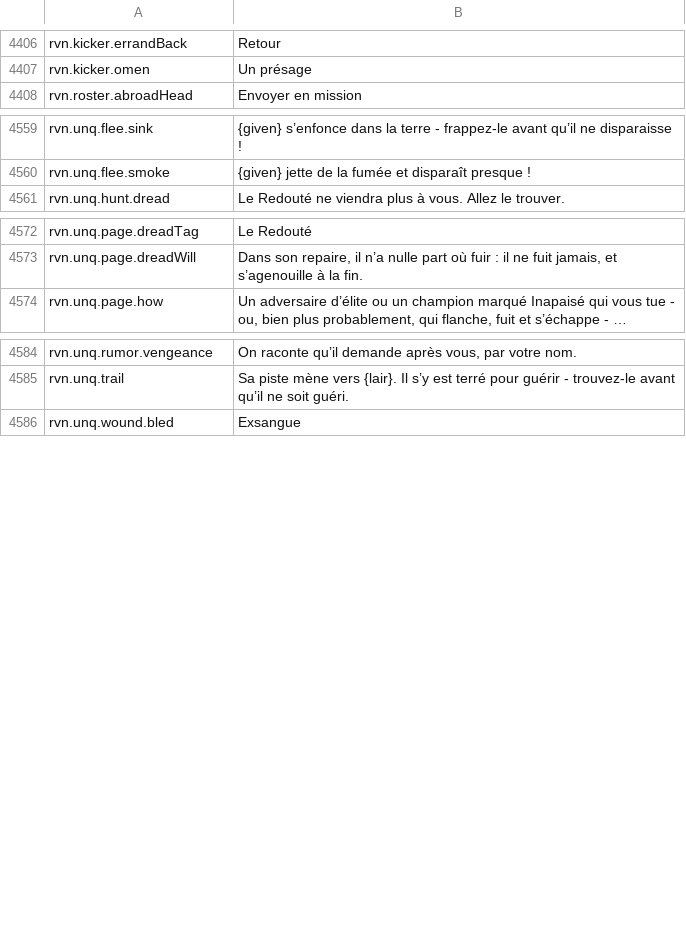
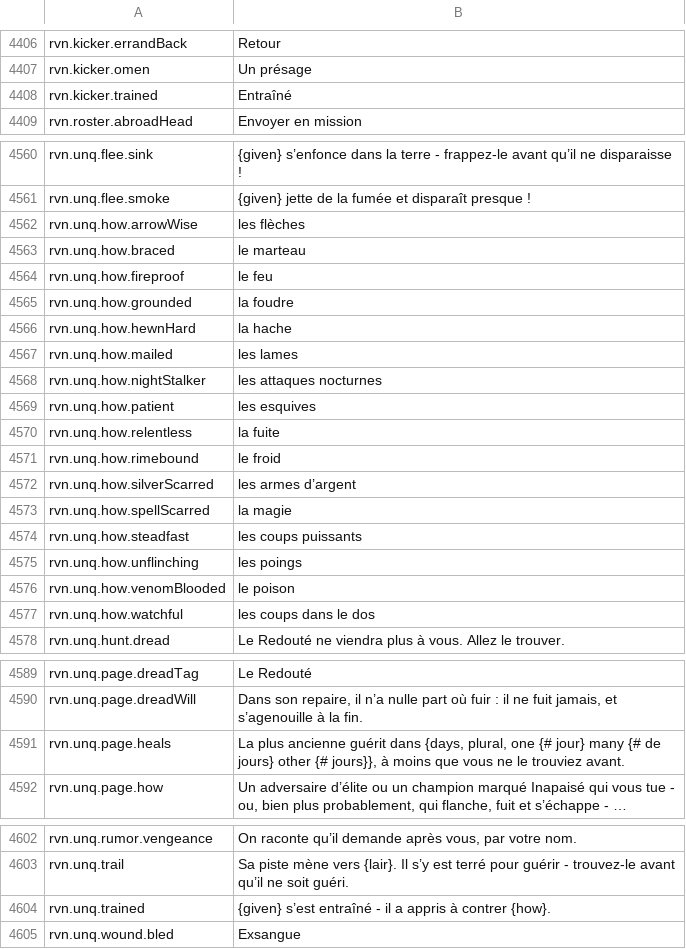
Before and after one commit to Betawolf1213/daggerfall-js-source-voice, a CSV file: locales/fr/Port_Strings.csv, drawn as a sheet; only a part is shown, gaps mark what is left out; long unchanged cells end in …; the diff names each change by its address in the sheet, - before the commit and + after, or states it on an @@ line.

```diff
--- a/locales/fr/Port_Strings.csv
+++ b/locales/fr/Port_Strings.csv
+row 4408: rvn.kicker.trained | Entraîné
+row 4562: rvn.unq.how.arrowWise | les flèches
+row 4563: rvn.unq.how.braced | le marteau
+row 4564: rvn.unq.how.fireproof | le feu
+row 4565: rvn.unq.how.grounded | la foudre
+row 4566: rvn.unq.how.hewnHard | la hache
+row 4567: rvn.unq.how.mailed | les lames
+row 4568: rvn.unq.how.nightStalker | les attaques nocturnes
+row 4569: rvn.unq.how.patient | les esquives
+row 4570: rvn.unq.how.relentless | la fuite
+row 4571: rvn.unq.how.rimebound | le froid
+row 4572: rvn.unq.how.silverScarred | les armes d’argent
+row 4573: rvn.unq.how.spellScarred | la magie
+row 4574: rvn.unq.how.steadfast | les coups puissants
+row 4575: rvn.unq.how.unflinching | les poings
+row 4576: rvn.unq.how.venomBlooded | le poison
+row 4577: rvn.unq.how.watchful | les coups dans le dos
+row 4591: rvn.unq.page.heals | La plus ancienne guérit dans {days, plural, one {# jour} many {# de jours} other {# jours}}, à moins que vous ne le trouviez avant.
+row 4604: rvn.unq.trained | {given} s’est entraîné - il a appris à contrer {how}.
```
Also changed, not shown: locales/bg/Port_Strings.csv, locales/es/Port_Strings.csv, 23 other files.
